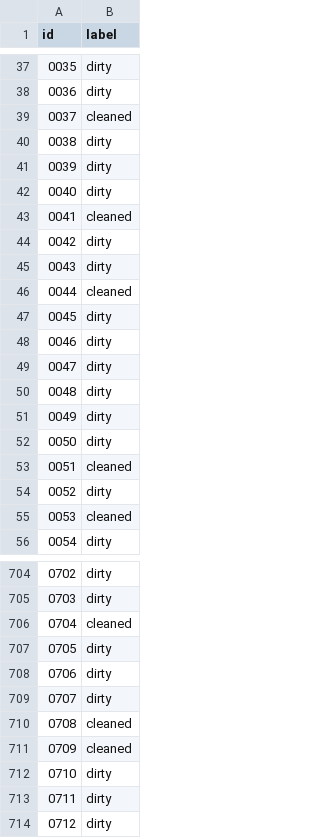
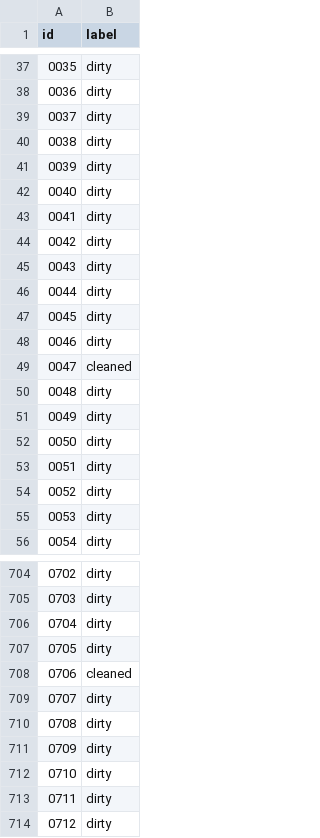
Before and after one commit to AJMC2002/AI-FEFU, a CSV file: lab1-dirtyplates/results.csv, drawn as a sheet; only a part is shown, gaps mark what is left out; the diff covers the shown part only.

```diff
--- a/lab1-dirtyplates/results.csv
+++ b/lab1-dirtyplates/results.csv
@@ -38,3 +38,3 @@ id,label
 0036,dirty
-0037,cleaned
+0037,dirty
 0038,dirty
@@ -42,9 +42,9 @@ id,label
 0040,dirty
-0041,cleaned
+0041,dirty
 0042,dirty
 0043,dirty
-0044,cleaned
+0044,dirty
 0045,dirty
 0046,dirty
-0047,dirty
+0047,cleaned
 0048,dirty
@@ -52,5 +52,5 @@ id,label
 0050,dirty
-0051,cleaned
+0051,dirty
 0052,dirty
-0053,cleaned
+0053,dirty
 0054,dirty
@@ -705,8 +705,8 @@ id,label
 0703,dirty
-0704,cleaned
+0704,dirty
 0705,dirty
-0706,dirty
+0706,cleaned
 0707,dirty
-0708,cleaned
-0709,cleaned
+0708,dirty
+0709,dirty
 0710,dirty
```
Also changed, not shown: 108 edited cells elsewhere in this file, 2 other files.
